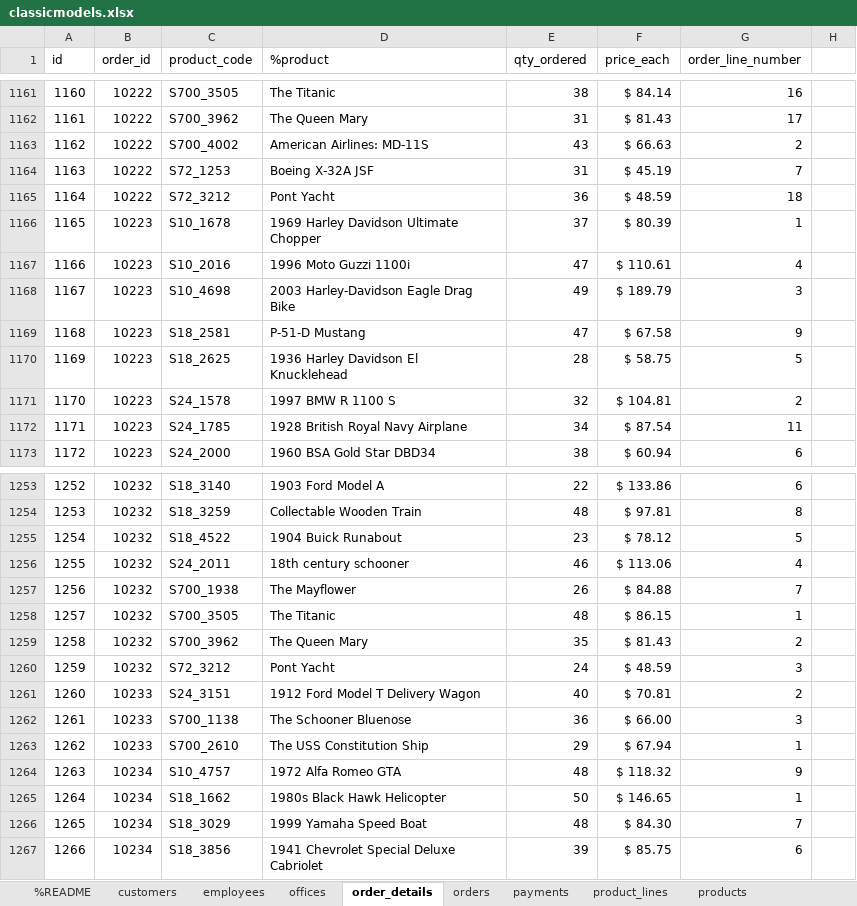
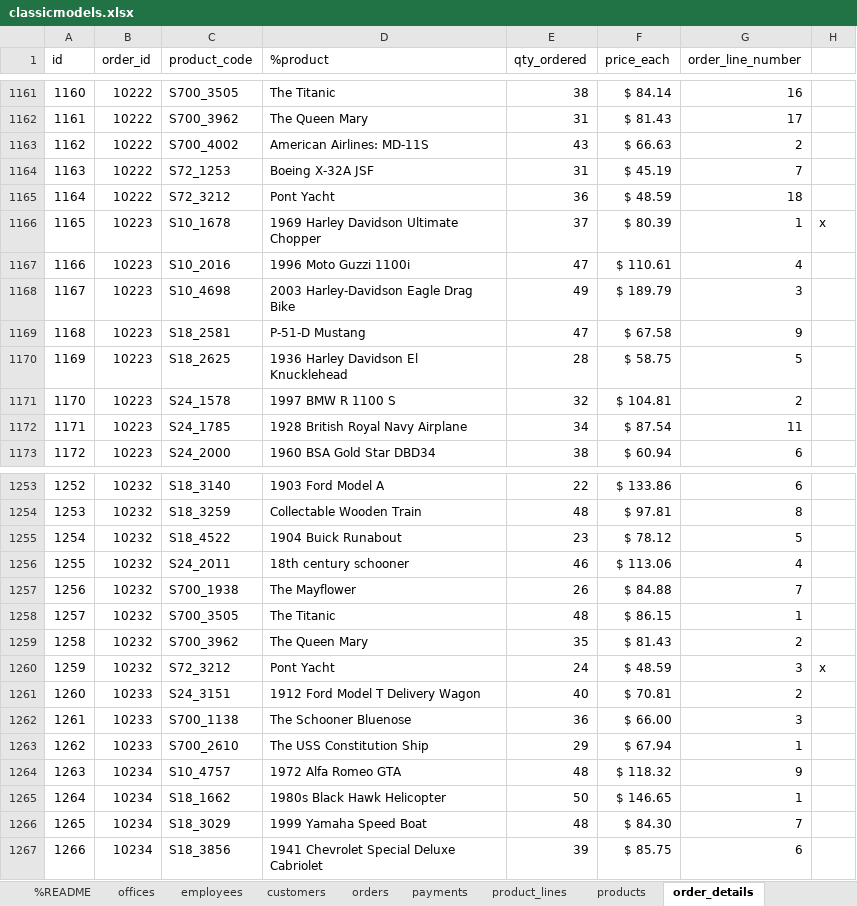
Before and after one commit to raarevalo96/laravel-excel-seeder, an Excel workbook: examples/classicmodels.xlsx, sheet order_details, drawn as a sheet; only a part is shown, gaps mark what is left out; values as stored, in another font and other column widths than the file's, no borders; the diff names each change by its address in the sheet, - before the commit and + after, or states it on an @@ line.

Commit message:
update truncate table to disable foreign key integrity constraints issue #8

```diff
--- a/examples/classicmodels.xlsx (sheet order_details)
+++ b/examples/classicmodels.xlsx (sheet order_details)
@@ sheet tab order changed: %README | offices | employees | customers | orders | payments | product_lines | products | order_details @@
-H1166: (empty)
+H1166: x
-H1260: (empty)
+H1260: x
```
Also changed, not shown: 9 other files.
